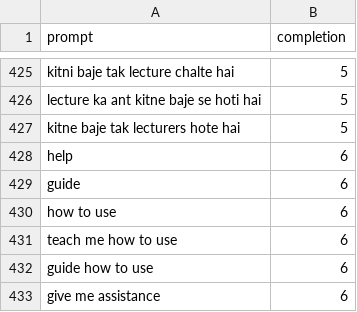
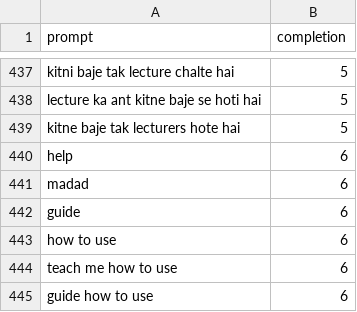
Before and after one commit to suyash-purwar/ayra, a CSV file: packages/classifier/dataset/processed-data.csv, drawn as a sheet; only a part is shown, gaps mark what is left out; the shorter side is filled out with more unchanged rows; the diff covers the shown part only.

```diff
--- a/packages/classifier/dataset/processed-data.csv
+++ b/packages/classifier/dataset/processed-data.csv
@@ -428,2 +440,3 @@ kitne baje tak lecturers hote hai,5
 help,6
+madad,6
 guide,6
```
Also changed, not shown: 14 added rows elsewhere in this file, 5 other files.
